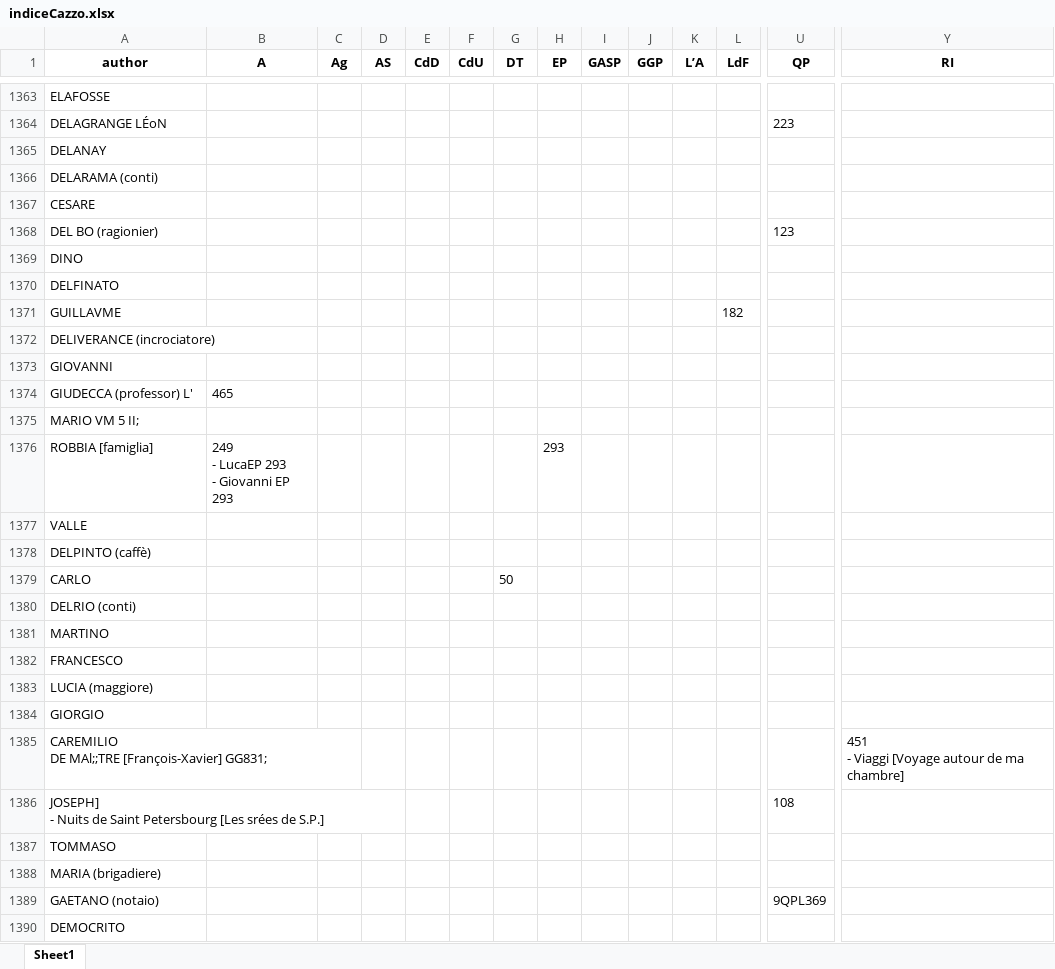
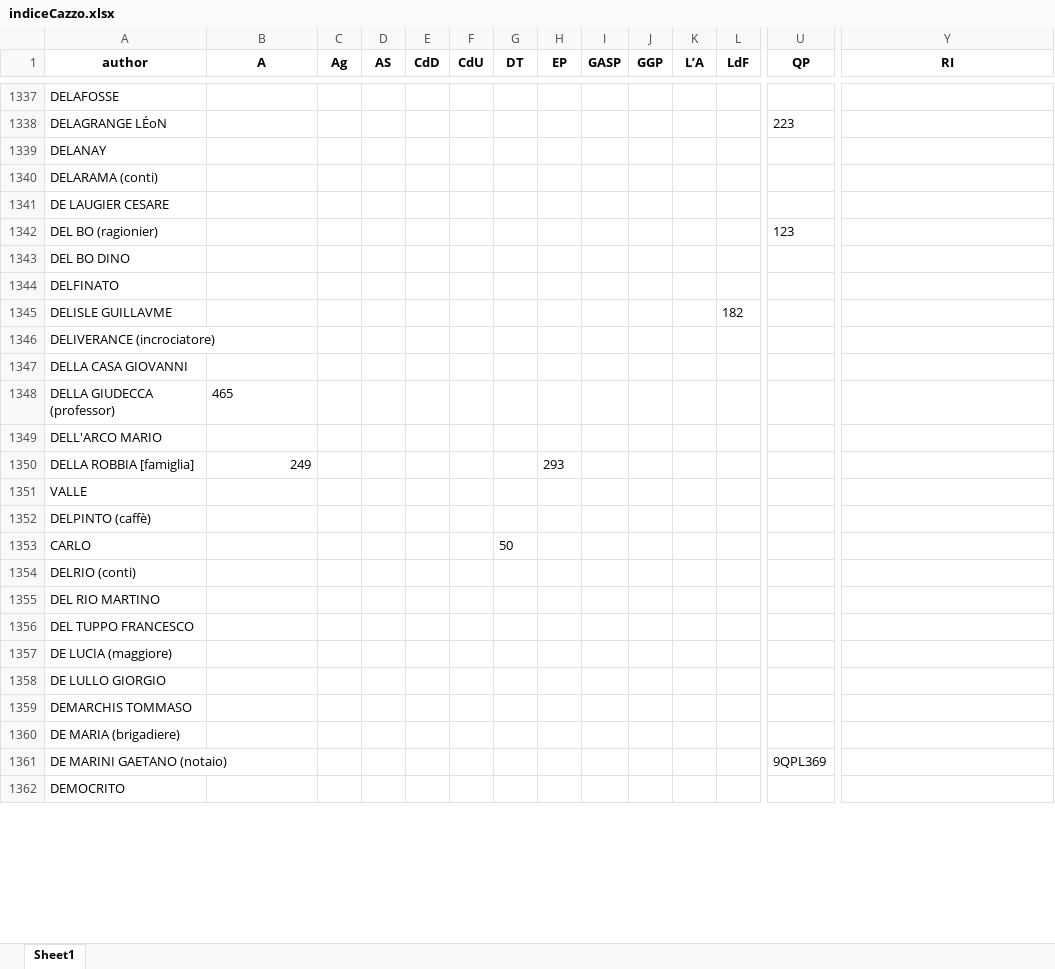
Before and after one commit to Nora1211/Gadda, an Excel workbook: indiceCazzo.xlsx, sheet Sheet1, drawn as a sheet; only a part is shown, gaps mark what is left out; values as stored, in another font and other column widths than the file's, no borders; removed rows and columns are numbered as before the commit, all else as after; rows hold the shown columns only; ↵ is a line break in a cell; the diff covers the shown part only; the diff names each change by its address in the sheet, - before the commit and + after, or states it on an @@ line.

```diff
--- a/indiceCazzo.xlsx (sheet Sheet1)
+++ b/indiceCazzo.xlsx (sheet Sheet1)
-A1337 (author): ELAFOSSE
+A1337 (author): DELAFOSSE
-A1341 (author): CESARE
+A1341 (author): DE LAUGIER CESARE
-A1343 (author): DINO
+A1343 (author): DEL BO DINO
-A1345 (author): GUILLAVME
+A1345 (author): DELISLE GUILLAVME
-A1347 (author): GIOVANNI
+A1347 (author): DELLA CASA GIOVANNI
-A1348 (author): GIUDECCA (professor) L'
+A1348 (author): DELLA GIUDECCA (professor)
-A1349 (author): MARIO VM 5 II;
+A1349 (author): DELL'ARCO MARIO
-A1350 (author): ROBBIA [famiglia]
+A1350 (author): DELLA ROBBIA [famiglia]
-B1350 (A): 249 ↵ - LucaEP 293 ↵ - Giovanni EP 293
+B1350 (A): 249
-A1355 (author): MARTINO
+A1355 (author): DEL RIO MARTINO
-A1356 (author): FRANCESCO
+A1356 (author): DEL TUPPO FRANCESCO
-A1357 (author): LUCIA (maggiore)
+A1357 (author): DE LUCIA (maggiore)
-A1358 (author): GIORGIO
+A1358 (author): DE LULLO GIORGIO
-row 1385: CAREMILIO ↵ DE MAl;;TRE [François-Xavier] GG831; |  |  |  |  |  |  |  |  |  |  |  |  | 451 ↵ - Viaggi [Voyage autour de ma chambre]
-row 1386: JOSEPH] ↵ - Nuits de Saint Petersbourg [Les srées de S.P.] |  |  |  |  |  |  |  |  |  |  |  | 108
-A1359 (author): TOMMASO
+A1359 (author): DEMARCHIS TOMMASO
-A1360 (author): MARIA (brigadiere)
+A1360 (author): DE MARIA (brigadiere)
-A1361 (author): GAETANO (notaio)
+A1361 (author): DE MARINI GAETANO (notaio)
```
Also changed, not shown: 18 added rows, 87 removed rows, 247 edited cells and cell formats elsewhere in this sheet.
